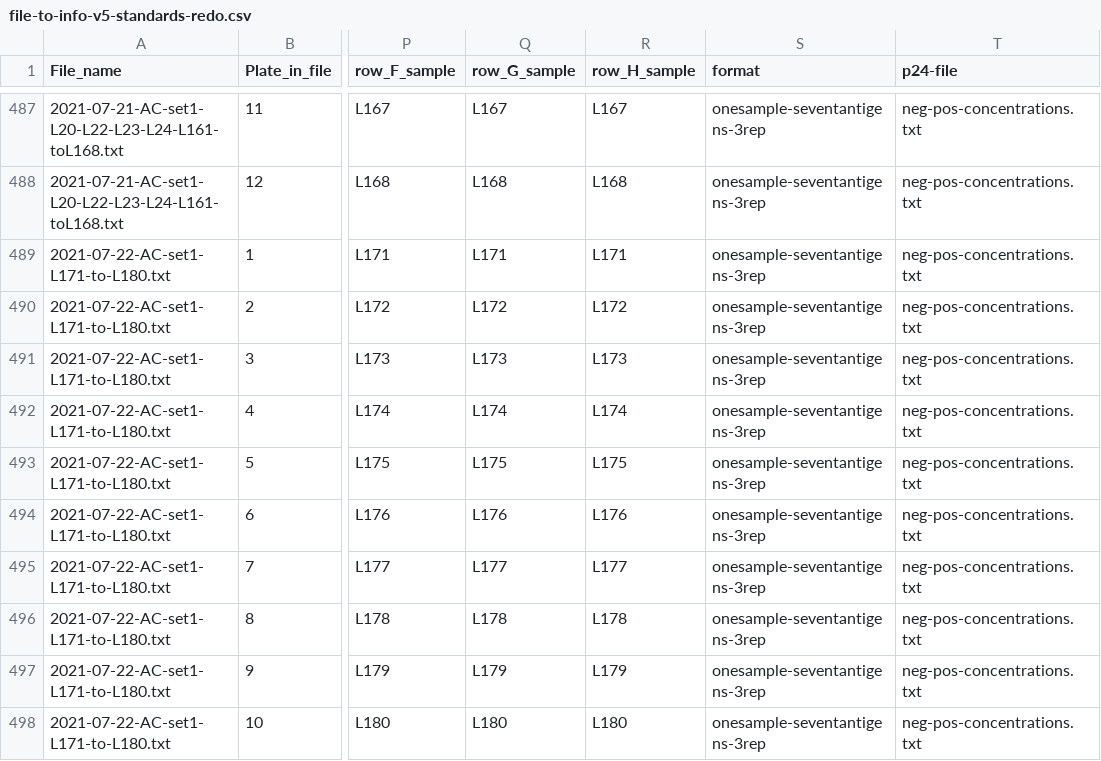
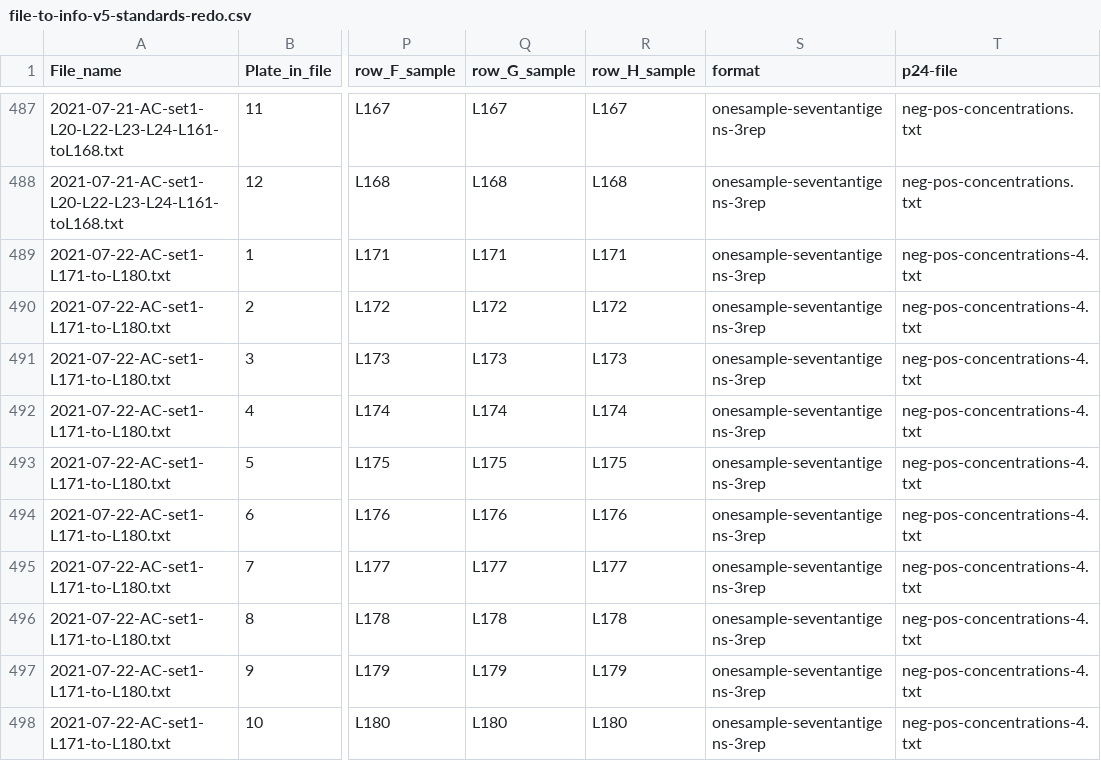
Before and after one commit to yinacobian/modELISA, a CSV file: file-to-info-v5-standards-redo.csv, drawn as a sheet; only a part is shown, gaps mark what is left out; the diff names each change by its address in the sheet, - before the commit and + after, or states it on an @@ line.

Commit message:
p4

```diff
--- a/file-to-info-v5-standards-redo.csv
+++ b/file-to-info-v5-standards-redo.csv
-T489:T498 (p24-file): neg-pos-concentrations.txt
+T489:T498 (p24-file): neg-pos-concentrations-4.txt
```
